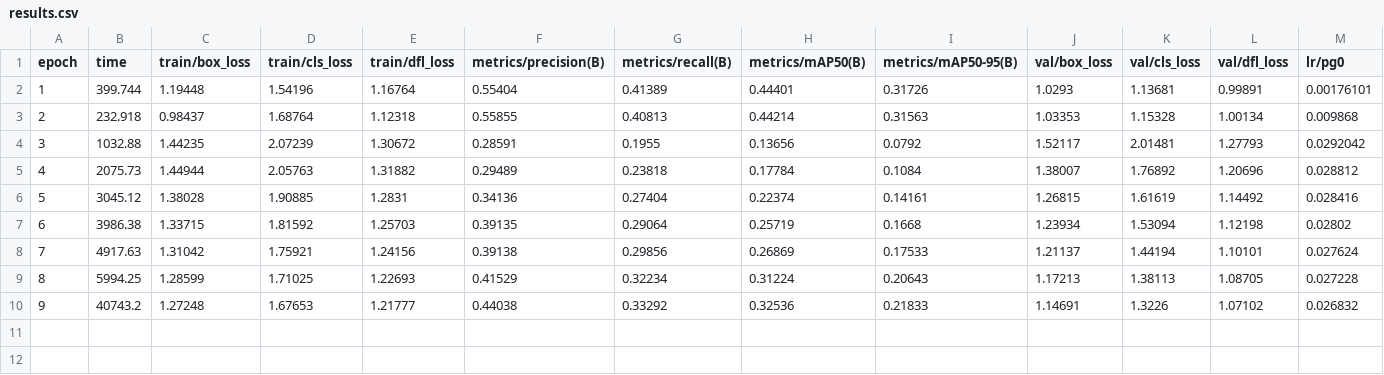
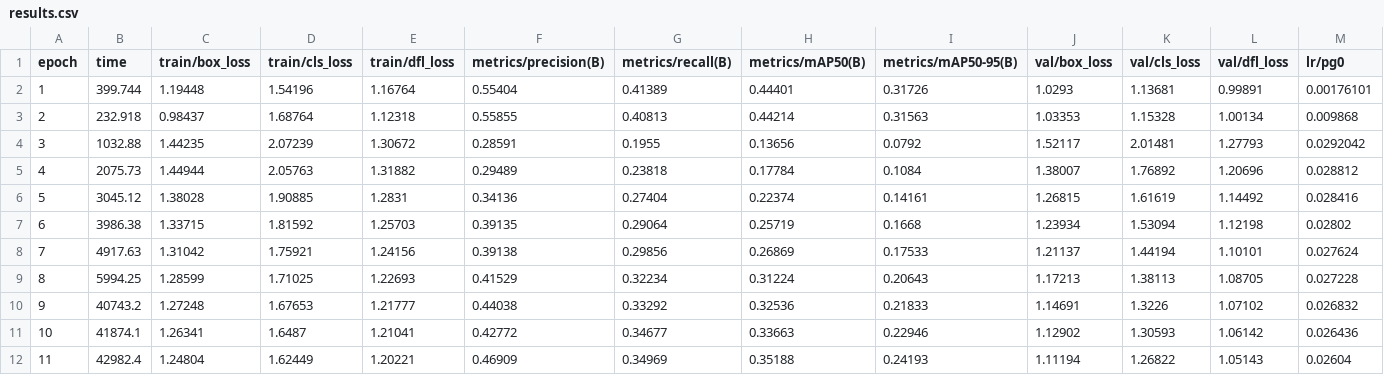
Before and after one commit to lemgenda/lemgendary-training-suite, a CSV file: export/yolov8n/stage1_320px/rung_320/results.csv, drawn as a sheet; only a part is shown; rows hold the shown columns only; the diff names each change by its address in the sheet, - before the commit and + after, or states it on an @@ line.

Commit message:
feat: add governed YOLOv8n training orchestrator and curriculum governor with hardware-aware scaling

```diff
--- a/export/yolov8n/stage1_320px/rung_320/results.csv
+++ b/export/yolov8n/stage1_320px/rung_320/results.csv
+row 11: 10 | 41874.1 | 1.26341 | 1.6487 | 1.21041 | 0.42772 | 0.34677 | 0.33663 | 0.22946 | 1.12902 | 1.30593 | 1.06142 | 0.026436
+row 12: 11 | 42982.4 | 1.24804 | 1.62449 | 1.20221 | 0.46909 | 0.34969 | 0.35188 | 0.24193 | 1.11194 | 1.26822 | 1.05143 | 0.02604
```
Also changed, not shown: 4 other files.
